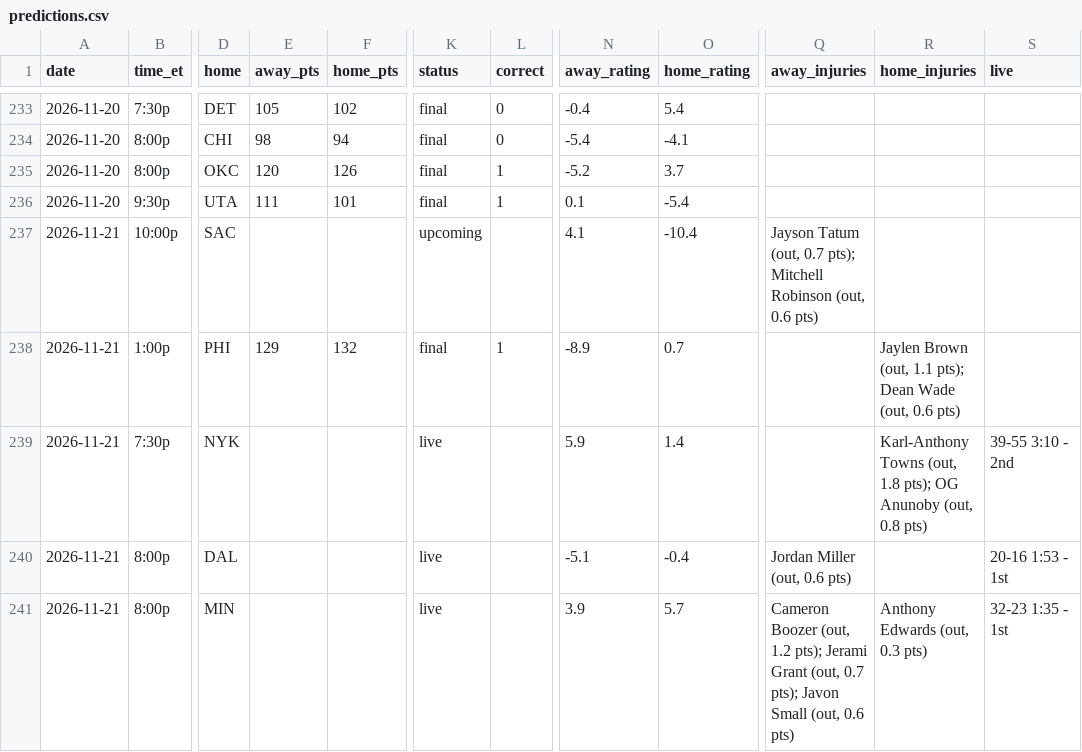
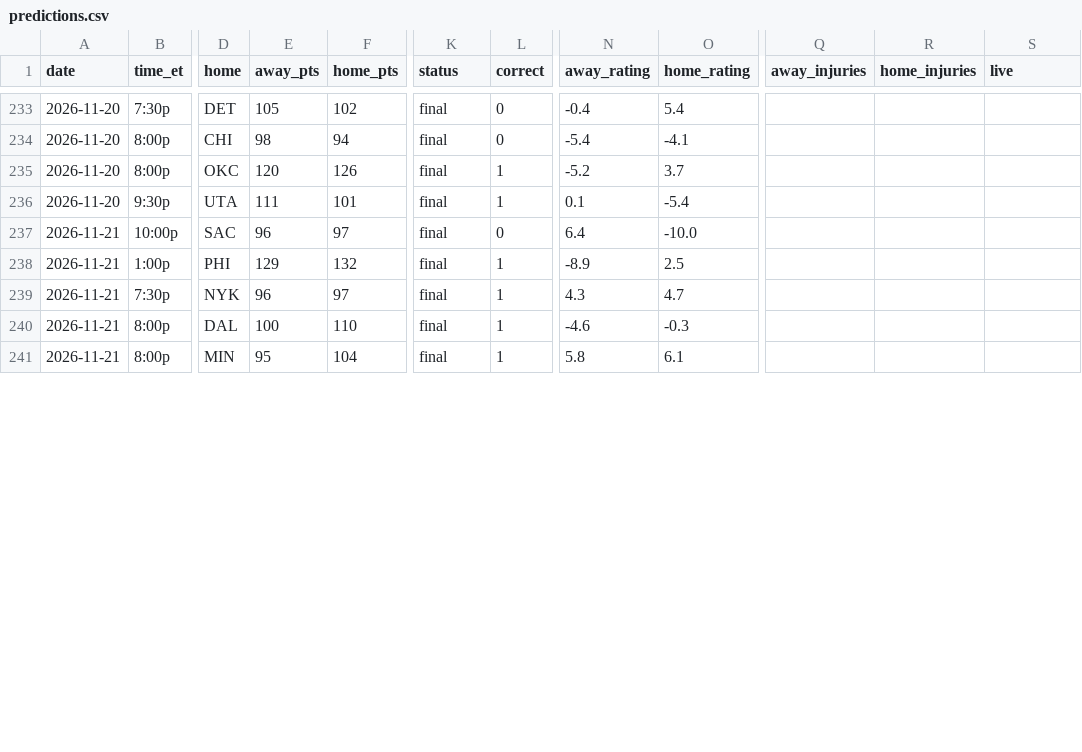
Before and after one commit to sreekeyyunni/nba-ledger-se, a CSV file: data/predictions.csv, drawn as a sheet; only a part is shown, gaps mark what is left out; the diff covers the shown part only; the diff names each change by its address in the sheet, - before the commit and + after, or states it on an @@ line.

```diff
--- a/data/predictions.csv
+++ b/data/predictions.csv
-E237 (away_pts): (empty)
+E237 (away_pts): 96
-F237 (home_pts): (empty)
+F237 (home_pts): 97
-K237 (status): upcoming
+K237 (status): final
-L237 (correct): (empty)
+L237 (correct): 0
-N237 (away_rating): 4.1
+N237 (away_rating): 6.4
-O237 (home_rating): -10.4
+O237 (home_rating): -10.0
-Q237 (away_injuries): Jayson Tatum (out, 0.7 pts); Mitchell Robinson (out, 0.6 pts)
+Q237 (away_injuries): (empty)
-O238 (home_rating): 0.7
+O238 (home_rating): 2.5
-R238 (home_injuries): Jaylen Brown (out, 1.1 pts); Dean Wade (out, 0.6 pts)
+R238 (home_injuries): (empty)
-E239 (away_pts): (empty)
+E239 (away_pts): 96
-F239 (home_pts): (empty)
+F239 (home_pts): 97
-K239:K241 (status): live
+K239:K241 (status): final
-L239:L241 (correct): (empty)
+L239:L241 (correct): 1
-N239 (away_rating): 5.9
+N239 (away_rating): 4.3
-O239 (home_rating): 1.4
+O239 (home_rating): 4.7
-R239 (home_injuries): Karl-Anthony Towns (out, 1.8 pts); OG Anunoby (out, 0.8 pts)
+R239 (home_injuries): (empty)
-S239 (live): 39-55 3:10 - 2nd
+S239 (live): (empty)
-E240 (away_pts): (empty)
+E240 (away_pts): 100
-F240 (home_pts): (empty)
+F240 (home_pts): 110
-N240 (away_rating): -5.1
+N240 (away_rating): -4.6
-O240 (home_rating): -0.4
+O240 (home_rating): -0.3
-Q240 (away_injuries): Jordan Miller (out, 0.6 pts)
+Q240 (away_injuries): (empty)
-S240 (live): 20-16 1:53 - 1st
+S240 (live): (empty)
-E241 (away_pts): (empty)
+E241 (away_pts): 95
-F241 (home_pts): (empty)
+F241 (home_pts): 104
-N241 (away_rating): 3.9
+N241 (away_rating): 5.8
-O241 (home_rating): 5.7
+O241 (home_rating): 6.1
-Q241 (away_injuries): Cameron Boozer (out, 1.2 pts); Jerami Grant (out, 0.7 pts); Javon Small (out, 0.6 pts)
+Q241 (away_injuries): (empty)
-R241 (home_injuries): Anthony Edwards (out, 0.3 pts)
+R241 (home_injuries): (empty)
-S241 (live): 32-23 1:35 - 1st
+S241 (live): (empty)
```
Also changed, not shown: 7 added rows and 8 edited cells elsewhere in this file, data/live_values.csv, pipeline/data/game_lines.csv, 8 other files.
